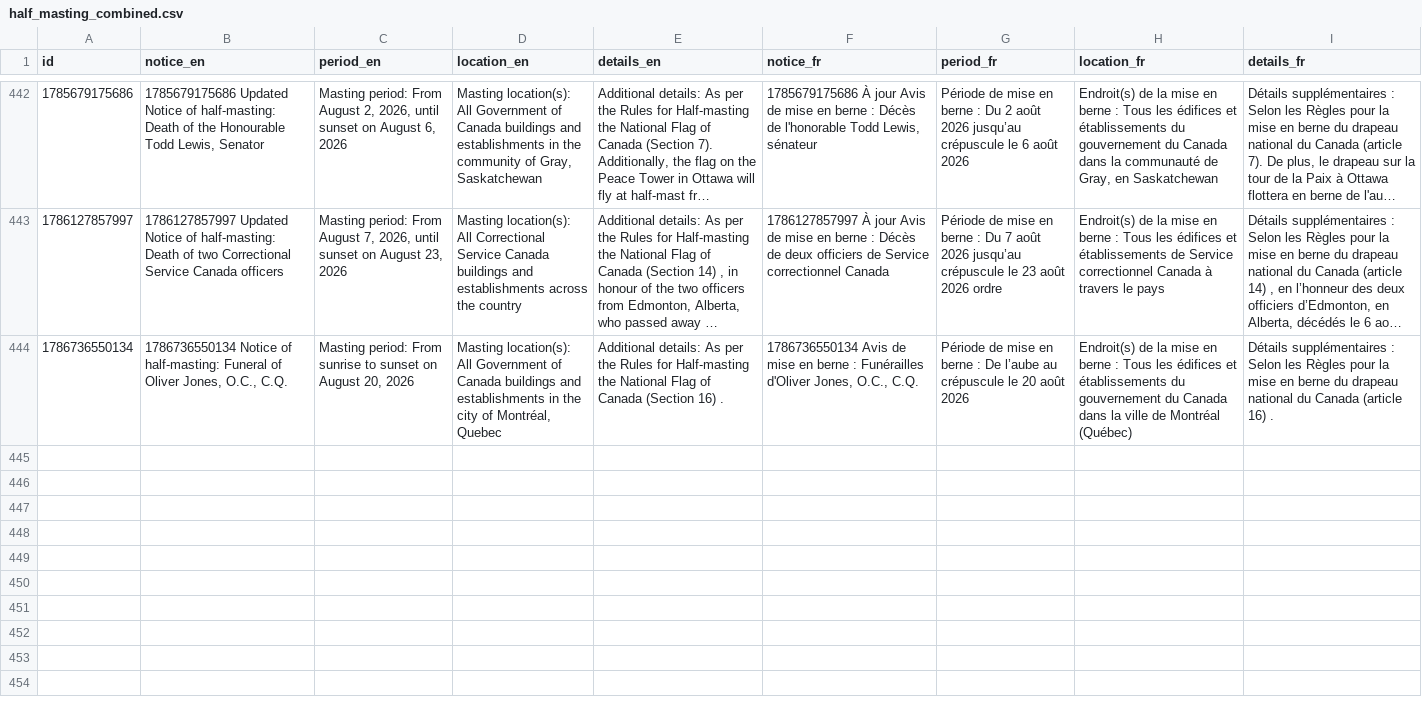
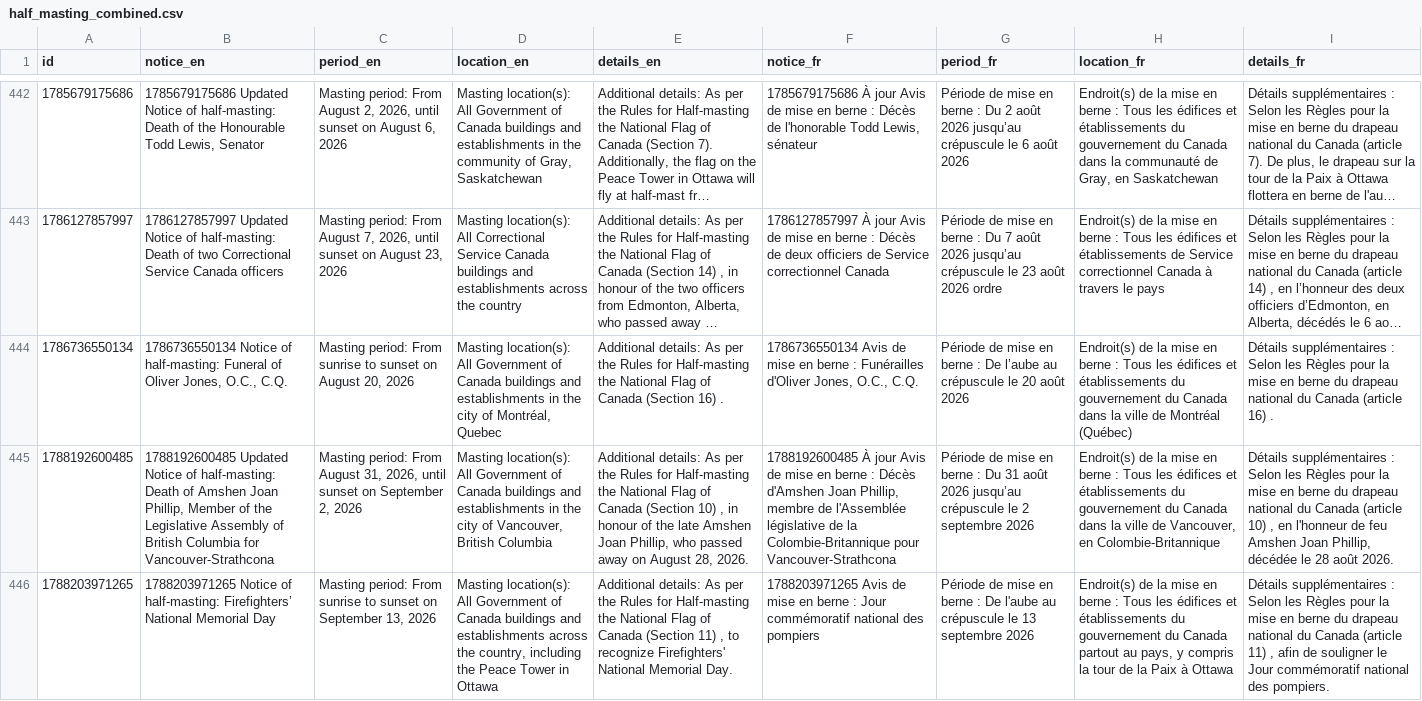
Before and after one commit to PatLittle/GC-News-Nouvelles-GC, a CSV file: data/half_masting_combined.csv, drawn as a sheet; only a part is shown, gaps mark what is left out; long unchanged cells end in …; the diff names each change by its address in the sheet, - before the commit and + after, or states it on an @@ line.

```diff
--- a/data/half_masting_combined.csv
+++ b/data/half_masting_combined.csv
+row 445: 1788192600485 | 1788192600485 Updated Notice of half-masting: Death of Amshen Joan Phillip, Member of the Legislative Assembly of British Columbia for Vancouver-Strathcona | Masting period: From August 31, 2026, until sunset on September 2, 2026 | Masting location(s): All Government of Canada buildings and establishments in the city of Vancouver, British Columbia | Additional details: As per the Rules for Half-masting the National Flag of Canada (Section 10) , in honour of the late Amshen Joan Phillip, who passed away on August 28, 2026. | 1788192600485 À jour Avis de mise en berne : Décès d'Amshen Joan Phillip, membre de l'Assemblée législative de la Colombie-Britannique pour Vancouver-Strathcona | Période de mise en berne : Du 31 août 2026 jusqu’au crépuscule le 2 septembre 2026 | Endroit(s) de la mise en berne : Tous les édifices et établissements du gouvernement du Canada dans la ville de Vancouver, en Colombie-Britannique | Détails supplémentaires : Selon les Règles pour la mise en berne du drapeau national du Canada (article 10) , en l'honneur de feu Amshen Joan Phillip, décédée le 28 août 2026.
+row 446: 1788203971265 | 1788203971265 Notice of half-masting: Firefighters’ National Memorial Day | Masting period: From sunrise to sunset on September 13, 2026 | Masting location(s): All Government of Canada buildings and establishments across the country, including the Peace Tower in Ottawa | Additional details: As per the Rules for Half-masting the National Flag of Canada (Section 11) , to recognize Firefighters' National Memorial Day. | 1788203971265 Avis de mise en berne : Jour commémoratif national des pompiers | Période de mise en berne : De l'aube au crépuscule le 13 septembre 2026 | Endroit(s) de la mise en berne : Tous les édifices et établissements du gouvernement du Canada partout au pays, y compris la tour de la Paix à Ottawa | Détails supplémentaires : Selon les Règles pour la mise en berne du drapeau national du Canada (article 11) , afin de souligner le Jour commémoratif national des pompiers.
```
Also changed, not shown: data/half_masting_enriched.csv, 1 other file.
